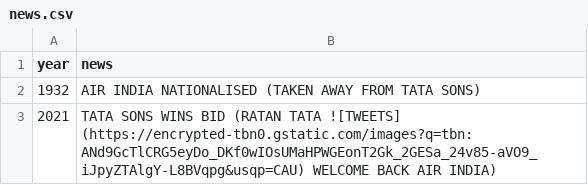
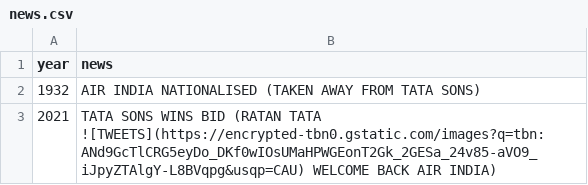
Before and after one commit to SURYAMATHUR13/REPO-LEARN, a CSV file: _data/news.csv, drawn as a sheet.

Commit message:
Update news.csv

```diff
--- a/_data/news.csv
+++ b/_data/news.csv
@@ -2,2 +2,2 @@ year,news
 1932,AIR INDIA NATIONALISED (TAKEN AWAY FROM TATA SONS)
-2021,TATA SONS WINS BID (RATAN TATA ![TWEETS] (https://encrypted-tbn0.gstatic.com/images?q=tbn:ANd9GcTlCRG5eyDo_DKf0wIOsUMaHPWGEonT2Gk_2GESa_24v85-aVO9_iJpyZTAlgY-L8BVqpg&usqp=CAU) WELCOME BACK AIR INDIA)
+2021,TATA SONS WINS BID (RATAN TATA ![TWEETS](https://encrypted-tbn0.gstatic.com/images?q=tbn:ANd9GcTlCRG5eyDo_DKf0wIOsUMaHPWGEonT2Gk_2GESa_24v85-aVO9_iJpyZTAlgY-L8BVqpg&usqp=CAU) WELCOME BACK AIR INDIA)
```
